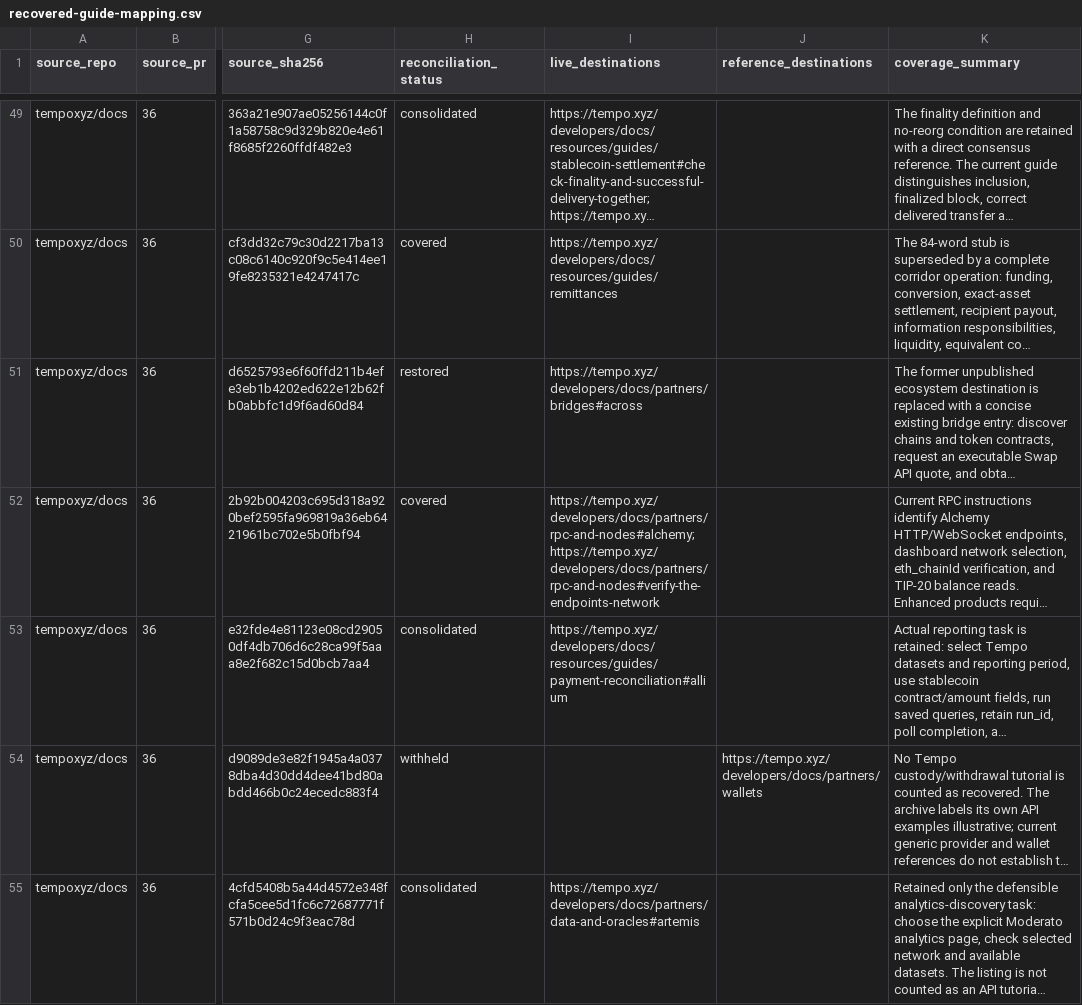
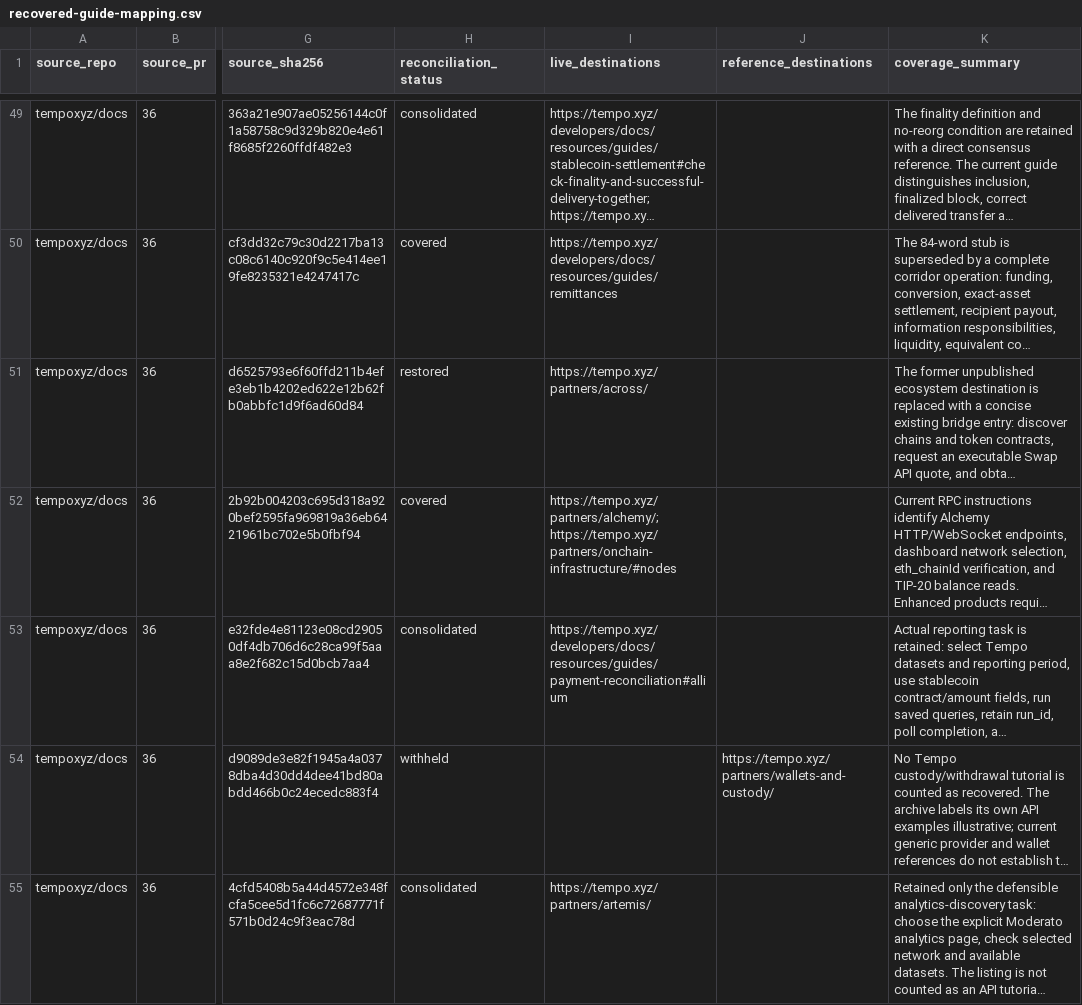
Before and after one commit to tempoxyz/docs, a CSV file: docs/recovered-guide-mapping.csv, drawn as a sheet; only a part is shown, gaps mark what is left out; long unchanged cells end in …; the diff covers the shown part only; the diff names each change by its address in the sheet, - before the commit and + after, or states it on an @@ line.

Commit message:
fix: update e2e and ledger for retired partner docs

```diff
--- a/docs/recovered-guide-mapping.csv
+++ b/docs/recovered-guide-mapping.csv
-I51 (live_destinations): https://tempo.xyz/developers/docs/partners/bridges#across
+I51 (live_destinations): https://tempo.xyz/partners/across/
-I52 (live_destinations): https://tempo.xyz/developers/docs/partners/rpc-and-nodes#alchemy; https://tempo.xyz/developers/docs/partners/rpc-and-nodes#verify-the-endpoints-network
+I52 (live_destinations): https://tempo.xyz/partners/alchemy/; https://tempo.xyz/partners/onchain-infrastructure/#nodes
-J54 (reference_destinations): https://tempo.xyz/developers/docs/partners/wallets
+J54 (reference_destinations): https://tempo.xyz/partners/wallets-and-custody/
-I55 (live_destinations): https://tempo.xyz/developers/docs/partners/data-and-oracles#artemis
+I55 (live_destinations): https://tempo.xyz/partners/artemis/
```
Also changed, not shown: 33 edited cells elsewhere in this file, 5 other files.
